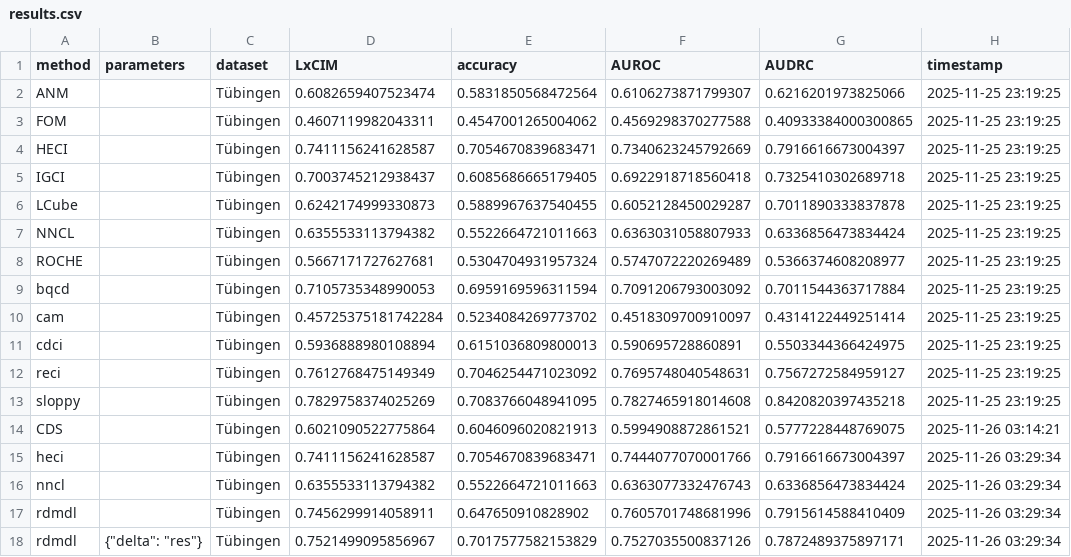
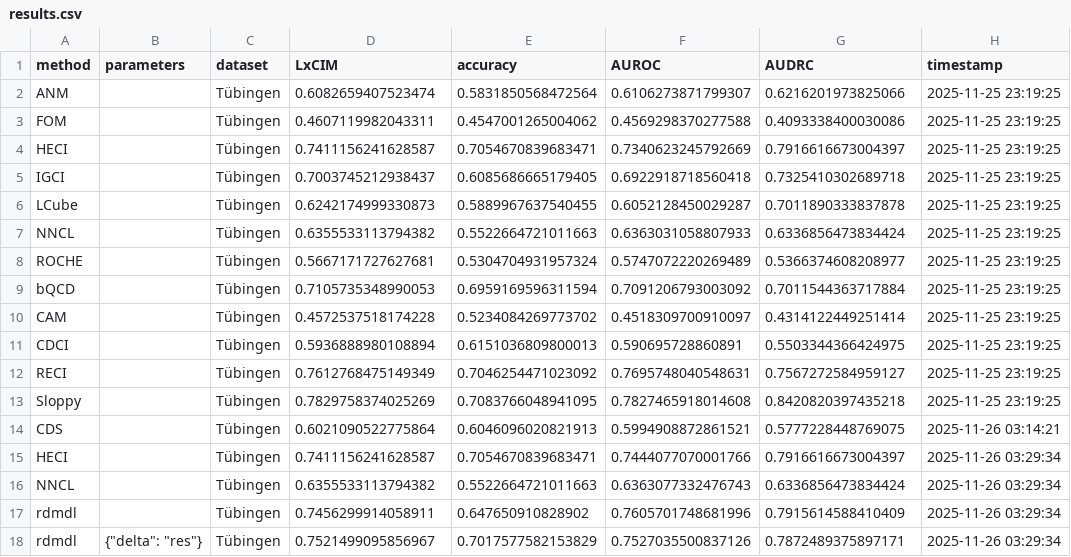
Before and after one commit to tiagobrogueira/Causal-Discovery-In-Exchangeable-Data, a CSV file: bicausal/results/results.csv, drawn as a sheet.

```diff
--- a/bicausal/results/results.csv
+++ b/bicausal/results/results.csv
@@ -2,3 +2,3 @@ method,parameters,dataset,LxCIM,accuracy,AUROC,AUDRC,timestamp
 ANM,,Tübingen,0.6082659407523474,0.5831850568472564,0.6106273871799307,0.6216201973825066,2025-11-25 23:19:25
-FOM,,Tübingen,0.4607119982043311,0.4547001265004062,0.4569298370277588,0.40933384000300865,2025-11-25 23:19:25
+FOM,,Tübingen,0.4607119982043311,0.4547001265004062,0.4569298370277588,0.4093338400030086,2025-11-25 23:19:25
 HECI,,Tübingen,0.7411156241628587,0.7054670839683471,0.7340623245792669,0.7916616673004397,2025-11-25 23:19:25
@@ -8,10 +8,10 @@ NNCL,,Tübingen,0.6355533113794382,0.5522664721011663,0.6363031058807933,0.63368
 ROCHE,,Tübingen,0.5667171727627681,0.5304704931957324,0.5747072220269489,0.5366374608208977,2025-11-25 23:19:25
-bqcd,,Tübingen,0.7105735348990053,0.6959169596311594,0.7091206793003092,0.7011544363717884,2025-11-25 23:19:25
-cam,,Tübingen,0.45725375181742284,0.5234084269773702,0.4518309700910097,0.4314122449251414,2025-11-25 23:19:25
-cdci,,Tübingen,0.5936888980108894,0.6151036809800013,0.590695728860891,0.5503344366424975,2025-11-25 23:19:25
-reci,,Tübingen,0.7612768475149349,0.7046254471023092,0.7695748040548631,0.7567272584959127,2025-11-25 23:19:25
-sloppy,,Tübingen,0.7829758374025269,0.7083766048941095,0.7827465918014608,0.8420820397435218,2025-11-25 23:19:25
+bQCD,,Tübingen,0.7105735348990053,0.6959169596311594,0.7091206793003092,0.7011544363717884,2025-11-25 23:19:25
+CAM,,Tübingen,0.4572537518174228,0.5234084269773702,0.4518309700910097,0.4314122449251414,2025-11-25 23:19:25
+CDCI,,Tübingen,0.5936888980108894,0.6151036809800013,0.590695728860891,0.5503344366424975,2025-11-25 23:19:25
+RECI,,Tübingen,0.7612768475149349,0.7046254471023092,0.7695748040548631,0.7567272584959127,2025-11-25 23:19:25
+Sloppy,,Tübingen,0.7829758374025269,0.7083766048941095,0.7827465918014608,0.8420820397435218,2025-11-25 23:19:25
 CDS,,Tübingen,0.6021090522775864,0.6046096020821913,0.5994908872861521,0.5777228448769075,2025-11-26 03:14:21
-heci,,Tübingen,0.7411156241628587,0.7054670839683471,0.7444077070001766,0.7916616673004397,2025-11-26 03:29:34
-nncl,,Tübingen,0.6355533113794382,0.5522664721011663,0.6363077332476743,0.6336856473834424,2025-11-26 03:29:34
+HECI,,Tübingen,0.7411156241628587,0.7054670839683471,0.7444077070001766,0.7916616673004397,2025-11-26 03:29:34
+NNCL,,Tübingen,0.6355533113794382,0.5522664721011663,0.6363077332476743,0.6336856473834424,2025-11-26 03:29:34
 rdmdl,,Tübingen,0.7456299914058911,0.647650910828902,0.7605701748681996,0.7915614588410409,2025-11-26 03:29:34
```
Also changed, not shown: bicausal/results/times.csv, bicausal/results/tuebingen_scores.csv, 7 other files.
